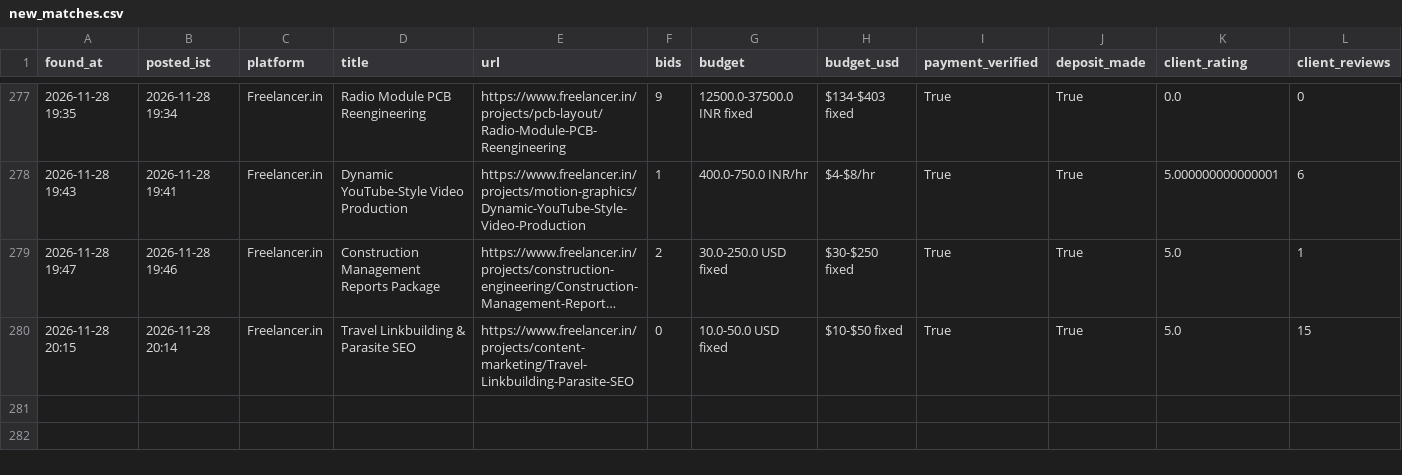
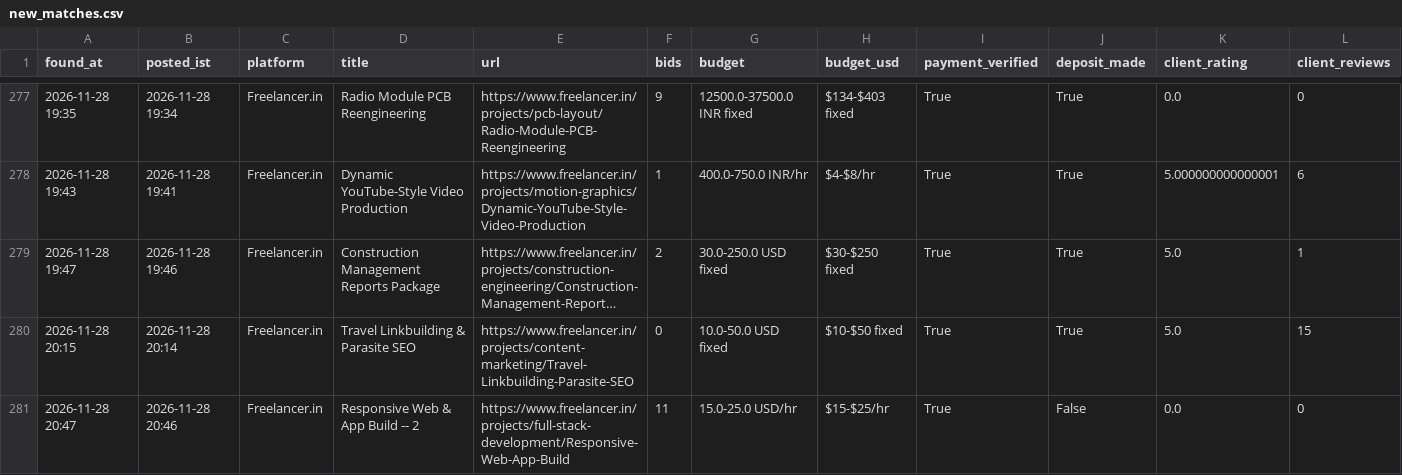
Before and after one commit to vinay2210974/freelance-gig-scanner, a CSV file: new_matches.csv, drawn as a sheet; only a part is shown, gaps mark what is left out; long unchanged cells end in …; rows hold the shown columns only; the diff names each change by its address in the sheet, - before the commit and + after, or states it on an @@ line.

```diff
--- a/new_matches.csv
+++ b/new_matches.csv
+row 281: 2026-11-28 20:47 | 2026-11-28 20:46 | Freelancer.in | Responsive Web & App Build -- 2 | https://www.freelancer.in/projects/full-stack-development/Responsive-Web-App-Build | 11 | 15.0-25.0 USD/hr | $15-$25/hr | True | False | 0.0 | 0
```
Also changed, not shown: 3 other files.
